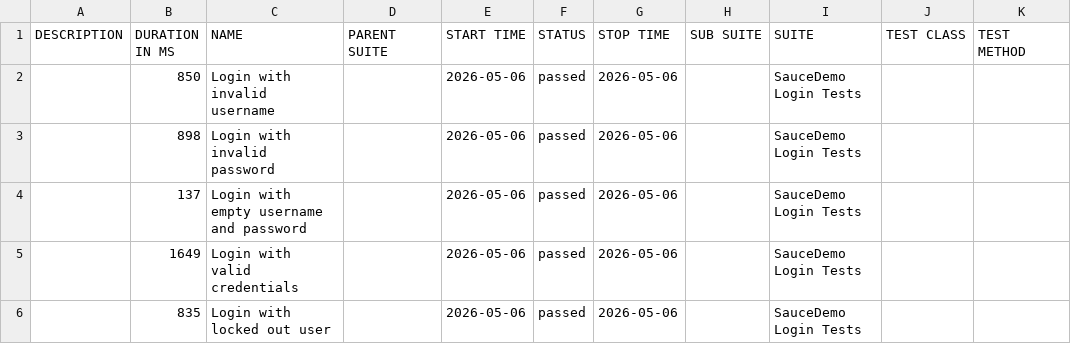
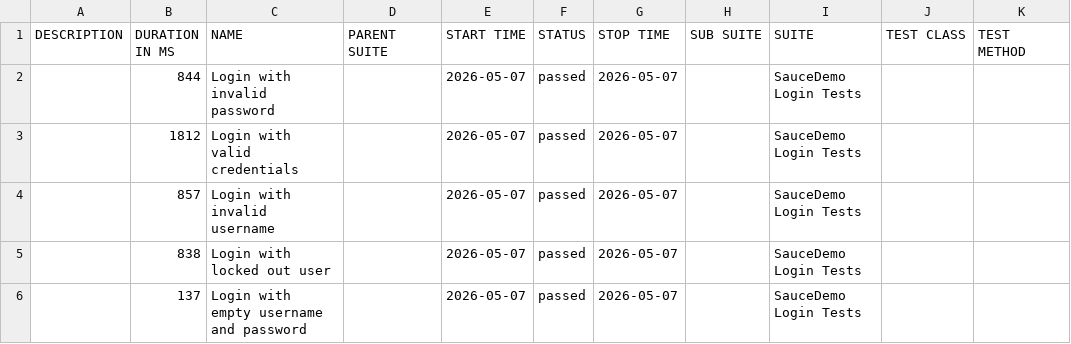
Before and after one commit to ParasOli/saucedemo-ui-automation, a CSV file: data/suites.csv, drawn as a sheet.

```diff
--- a/data/suites.csv
+++ b/data/suites.csv
@@ -1,6 +1,6 @@
 "DESCRIPTION","DURATION IN MS","NAME","PARENT SUITE","START TIME","STATUS","STOP TIME","SUB SUITE","SUITE","TEST CLASS","TEST METHOD"
-"","850","Login with invalid username","","2026-05-06","passed","2026-05-06","","SauceDemo Login Tests","",""
-"","898","Login with invalid password","","2026-05-06","passed","2026-05-06","","SauceDemo Login Tests","",""
-"","137","Login with empty username and password","","2026-05-06","passed","2026-05-06","","SauceDemo Login Tests","",""
-"","1649","Login with valid credentials","","2026-05-06","passed","2026-05-06","","SauceDemo Login Tests","",""
-"","835","Login with locked out user","","2026-05-06","passed","2026-05-06","","SauceDemo Login Tests","",""
+"","844","Login with invalid password","","2026-05-07","passed","2026-05-07","","SauceDemo Login Tests","",""
+"","1812","Login with valid credentials","","2026-05-07","passed","2026-05-07","","SauceDemo Login Tests","",""
+"","857","Login with invalid username","","2026-05-07","passed","2026-05-07","","SauceDemo Login Tests","",""
+"","838","Login with locked out user","","2026-05-07","passed","2026-05-07","","SauceDemo Login Tests","",""
+"","137","Login with empty username and password","","2026-05-07","passed","2026-05-07","","SauceDemo Login Tests","",""
```
Also changed, not shown: 28 other files.
